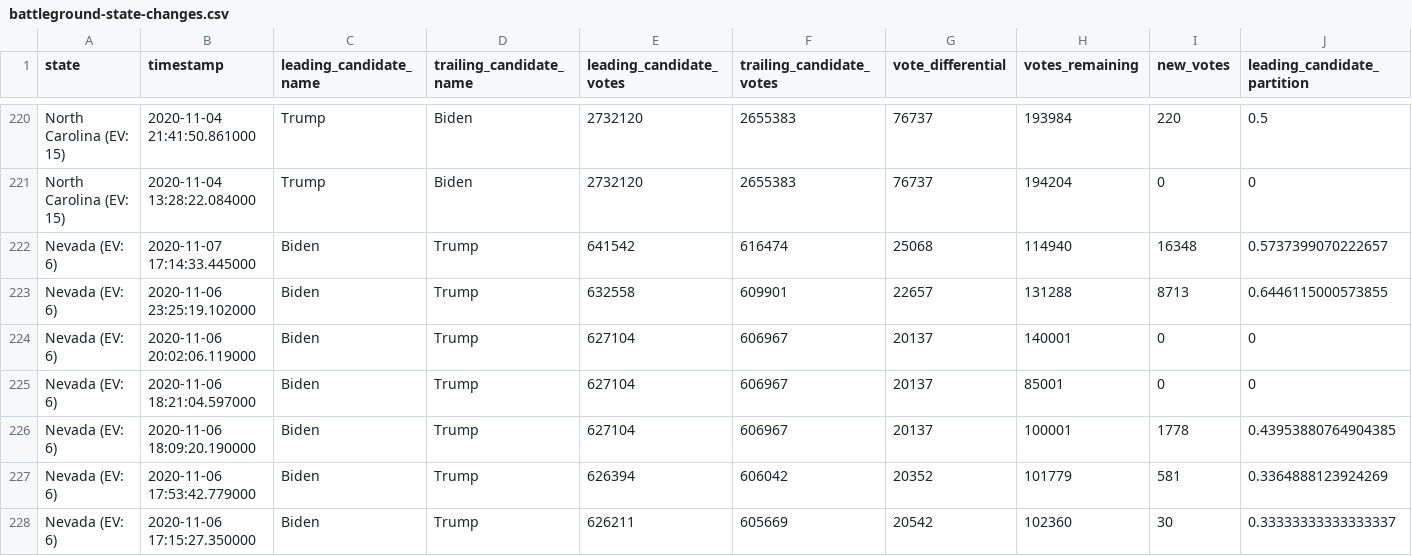
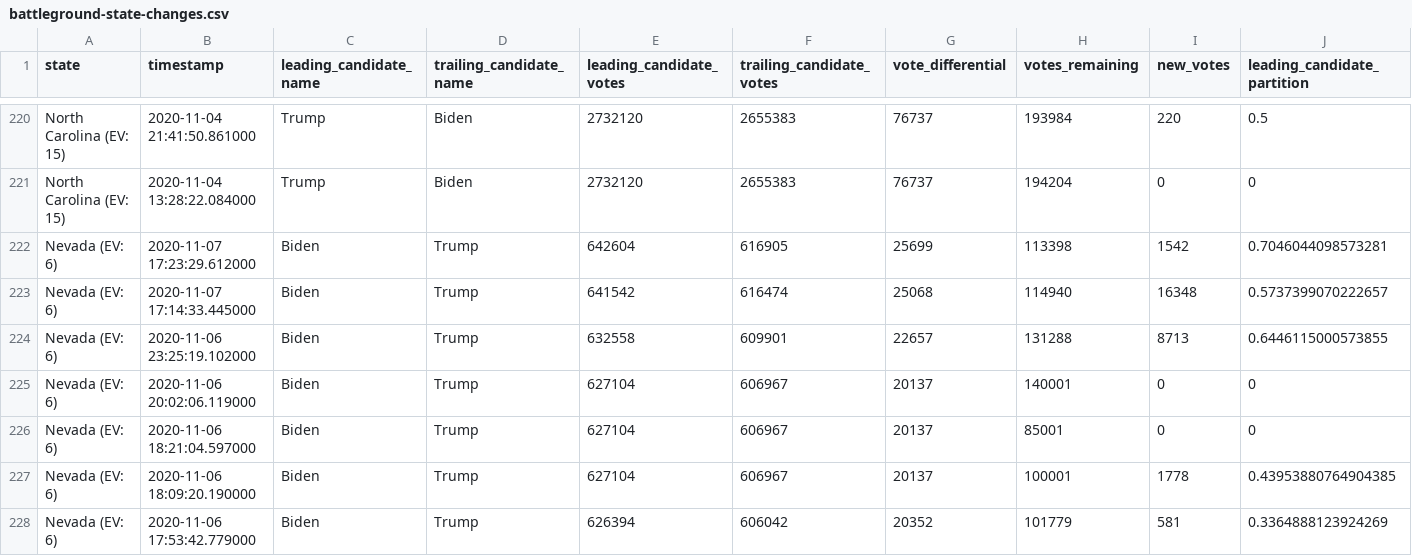
Before and after one commit to hellopat/nyt-2020-election-scraper, a CSV file: battleground-state-changes.csv, drawn as a sheet; only a part is shown, gaps mark what is left out; the shorter side is filled out with more unchanged rows; rows hold the shown columns only; the diff names each change by its address in the sheet, - before the commit and + after, or states it on an @@ line.

```diff
--- a/battleground-state-changes.csv
+++ b/battleground-state-changes.csv
+row 222: Nevada (EV: 6) | 2020-11-07 17:23:29.612000 | Biden | Trump | 642604 | 616905 | 25699 | 113398 | 1542 | 0.7046044098573281
```
Also changed, not shown: 2 other files.
